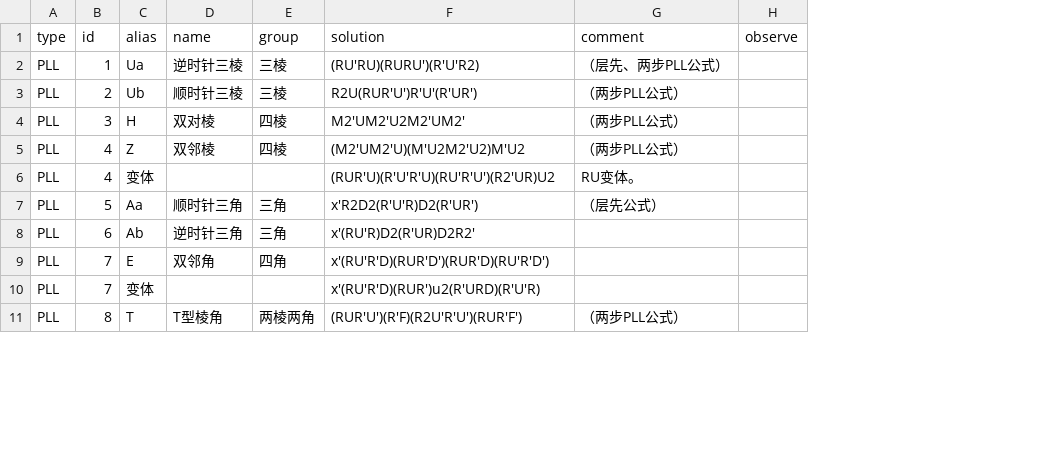
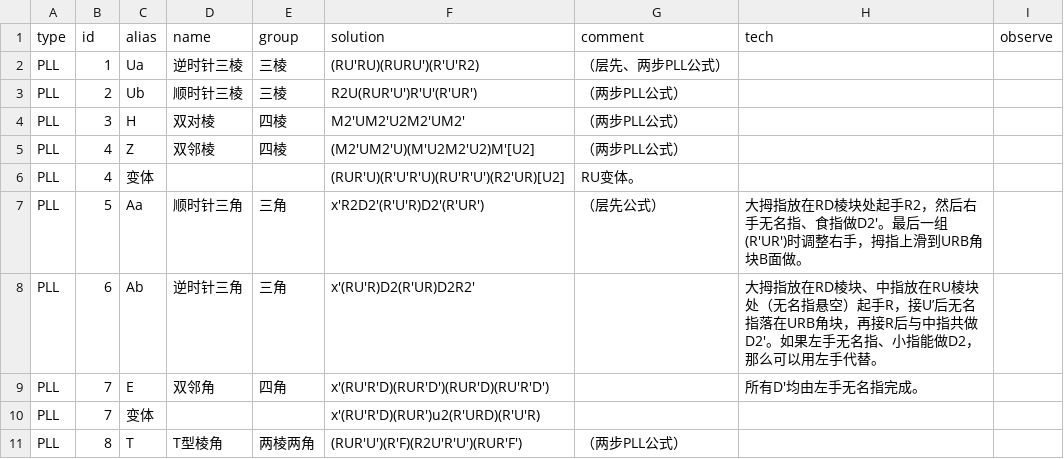
Before and after one commit to wklchris/blog, a CSV file: docsrc/Rubik/tools/CFOP-method.csv, drawn as a sheet; only a part is shown; the diff covers the shown part only; the diff names each change by its address in the sheet, - before the commit and + after, or states it on an @@ line.

Commit message:
Rubik: Replace table <br> with CSS <p>; Add 'tech' information to CSV; Improve table column width control.

```diff
--- a/docsrc/Rubik/tools/CFOP-method.csv
+++ b/docsrc/Rubik/tools/CFOP-method.csv
+column H (tech), rows 7-9: 大拇指放在RD棱块处起手R2，然后右手无名指、食指做D2'。最后一组(R'UR')时调整右手，拇指上滑到URB角块B面做。 | 大拇指放在RD棱块、中指放在RU棱块处（无名指悬空）起手R，接U’后无名指落在URB角块，再接R后与中指共做D2'。如果左手无名指、小指能做D2，那么可以用左手代替。 | 所有D'均由左手无名指完成。
-F5 (solution): (M2'UM2'U)(M'U2M2'U2)M'U2
+F5 (solution): (M2'UM2'U)(M'U2M2'U2)M'[U2]
-F6 (solution): (RUR'U)(R'U'R'U)(RU'R'U')(R2'UR)U2
+F6 (solution): (RUR'U)(R'U'R'U)(RU'R'U')(R2'UR)[U2]
-F7 (solution): x'R2D2(R'U'R)D2(R'UR')
+F7 (solution): x'R2D2'(R'U'R)D2'(R'UR')
```
Also changed, not shown: 58 added rows and 11 edited cells elsewhere in this file, 4 other files.
